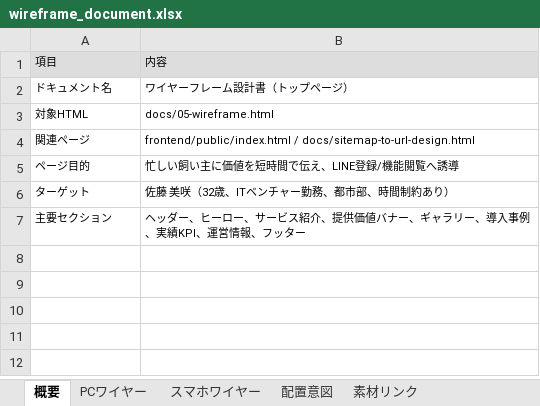
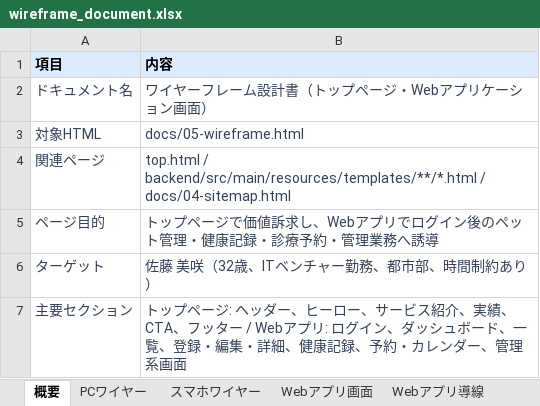
Before and after one commit to shimizu-dot/portfolio_shimizu, an Excel workbook: docs/wireframe_document.xlsx, sheet 概要, drawn as a sheet; values as stored, in another font and other column widths than the file's, no borders; the diff names each change by its address in the sheet, - before the commit and + after, or states it on an @@ line.

```diff
--- a/docs/wireframe_document.xlsx (sheet 概要)
+++ b/docs/wireframe_document.xlsx (sheet 概要)
+sheet tab: Webアプリ画面
+sheet tab: Webアプリ導線
@@ A1:B1 fill: #DDDDDD → #DDEBFF, bold: off → on @@
@@ A1:B7 text size: larger @@
-A2:B7 text colour: black
+A2:B7 text colour: #334155
-B2 (内容): ワイヤーフレーム設計書（トップページ）
+B2 (内容): ワイヤーフレーム設計書（トップページ・Webアプリケーション画面）
-B4 (内容): frontend/public/index.html / docs/sitemap-to-url-design.html
+B4 (内容): top.html / backend/src/main/resources/templates/**/*.html / docs/04-sitemap.html
-B5 (内容): 忙しい飼い主に価値を短時間で伝え、LINE登録/機能閲覧へ誘導
+B5 (内容): トップページで価値訴求し、Webアプリでログイン後のペット管理・健康記録・診療予約・管理業務へ誘導
-B7 (内容): ヘッダー、ヒーロー、サービス紹介、提供価値バナー、ギャラリー、導入事例、実績KPI、運営情報、フッター
+B7 (内容): トップページ: ヘッダー、ヒーロー、サービス紹介、実績、CTA、フッター / Webアプリ: ログイン、ダッシュボード、一覧、登録・編集・詳細、健康記録、予約・カレンダー、管理系画面
```
Also changed, not shown: sheet PCワイヤー, sheet スマホワイヤー, sheet 素材リンク, sheet 配置意図, 1 other file.
